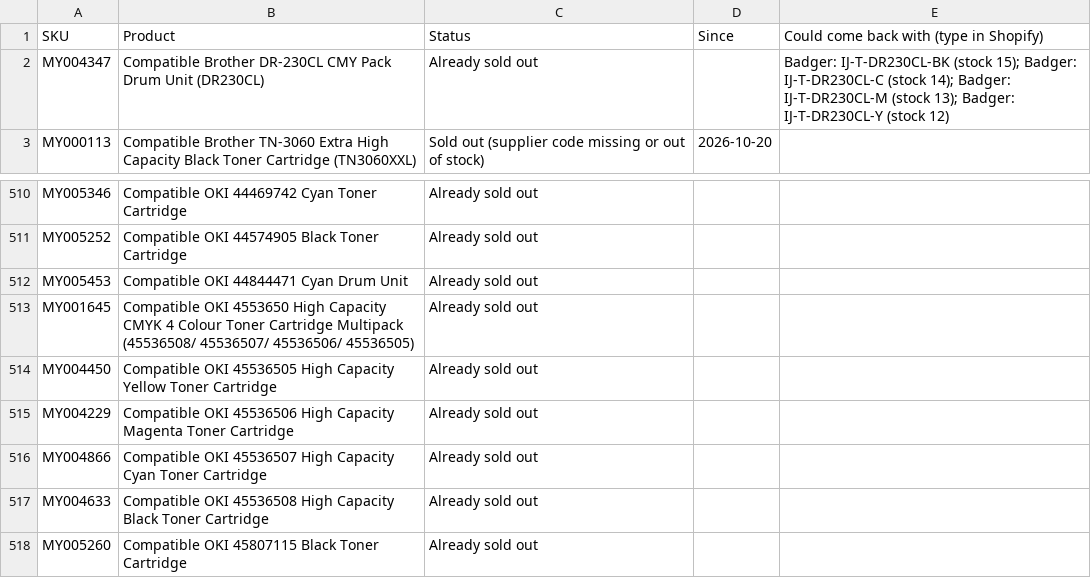
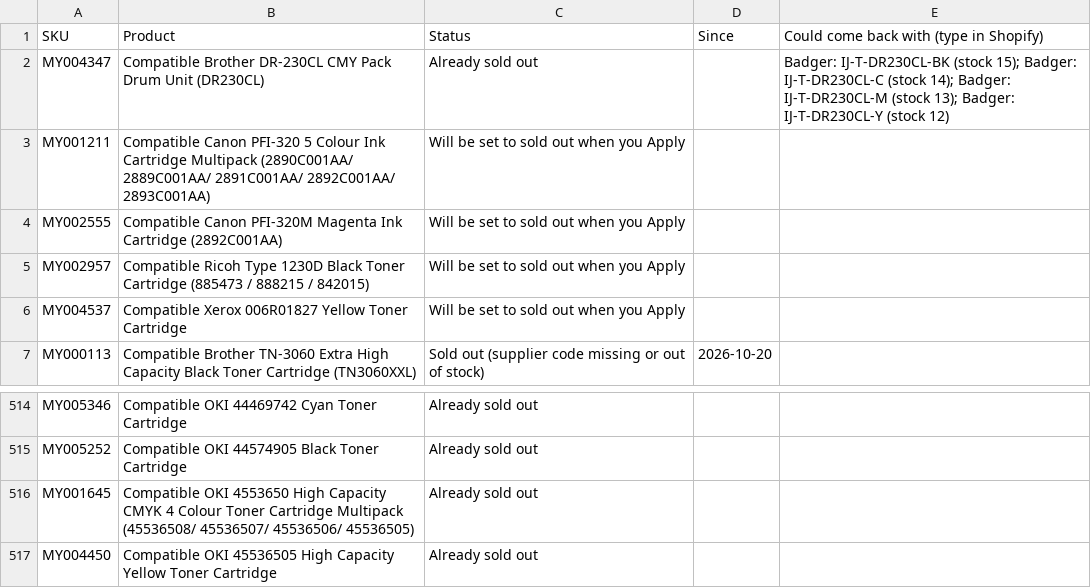
Before and after one commit to Gruffalos-Shadow-Hunt-140424/report-88ad8a3a92, a CSV file: sold-out.csv, drawn as a sheet; only a part is shown, gaps mark what is left out; the shorter side is filled out with more unchanged rows.

```diff
--- a/sold-out.csv
+++ b/sold-out.csv
@@ -2,2 +2,6 @@
 MY004347,Compatible Brother DR-230CL CMY Pack Drum Unit (DR230CL),Already sold out,,Badger: IJ-T-DR230CL-BK (stock 15); Badger: IJ-T-DR230CL-C (stock 14); Badger: IJ-T-DR230CL-M (stock 13); Badger: IJ-T-DR230CL-Y (stock 12)
+MY001211,Compatible Canon PFI-320 5 Colour Ink Cartridge Multipack (2890C001AA/ 2889C001AA/ 2891C001AA/ 2892C001AA/ 2893C001AA),Will be set to sold out when you Apply,,
+MY002555,Compatible Canon PFI-320M Magenta Ink Cartridge (2892C001AA),Will be set to sold out when you Apply,,
+MY002957,Compatible Ricoh Type 1230D Black Toner Cartridge (885473 / 888215 / 842015),Will be set to sold out when you Apply,,
+MY004537,Compatible Xerox 006R01827 Yellow Toner Cartridge,Will be set to sold out when you Apply,,
 MY000113,Compatible Brother TN-3060 Extra High Capacity Black Toner Cartridge (TN3060XXL),Sold out (supplier code missing or out of stock),2026-10-20,
@@ -511,3 +515,2 @@ MY005346,Compatible OKI 44469742 Cyan Toner Cartridge,Already sold out,,
 MY005252,Compatible OKI 44574905 Black Toner Cartridge,Already sold out,,
-MY005453,Compatible OKI 44844471 Cyan Drum Unit,Already sold out,,
 MY001645,Compatible OKI 4553650 High Capacity CMYK 4 Colour Toner Cartridge Multipack (45536508/ 45536507/ 45536506/ 45536505),Already sold out,,
```
Also changed, not shown: changes.csv, new-products.csv, 2 other files.
